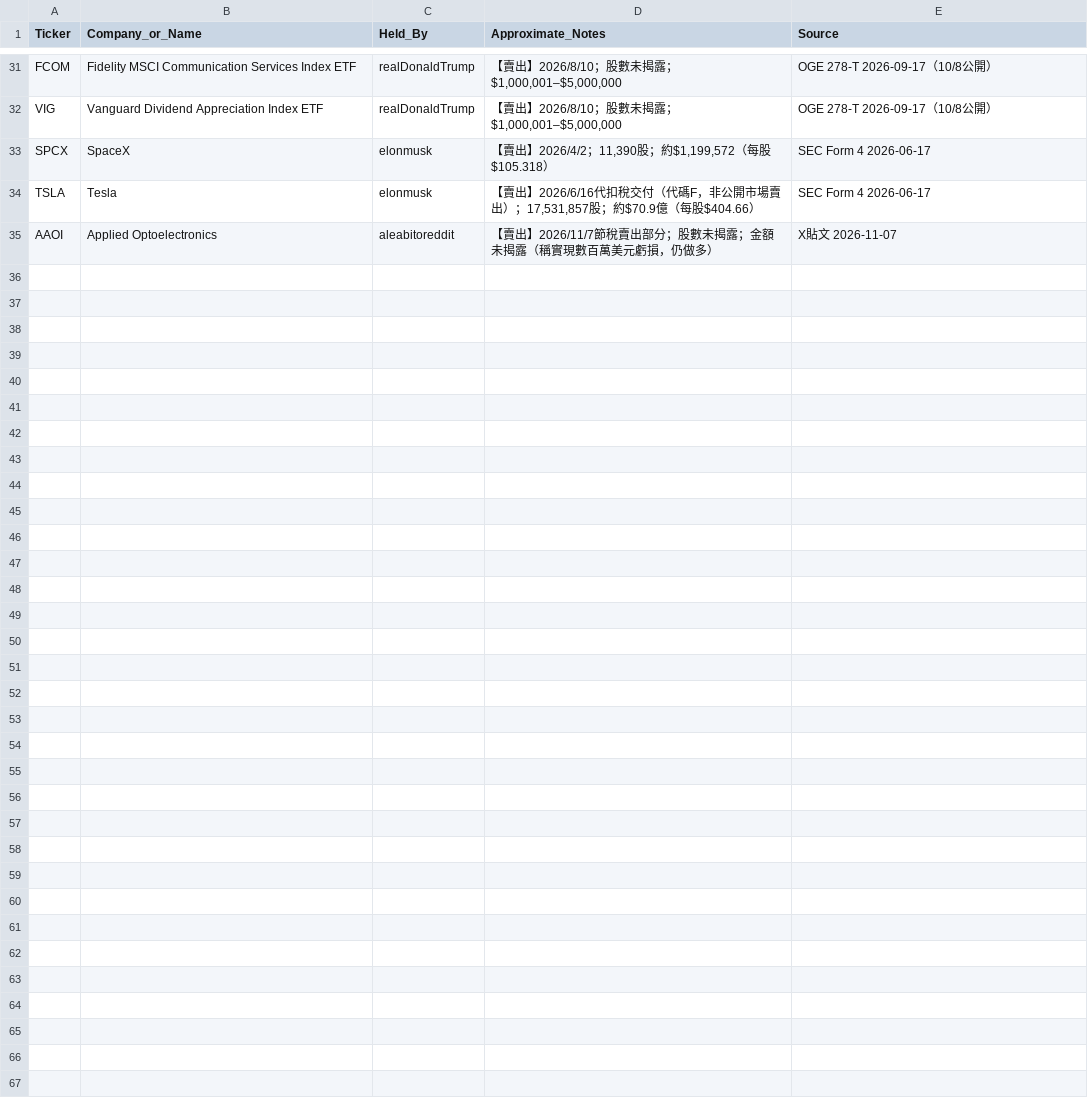
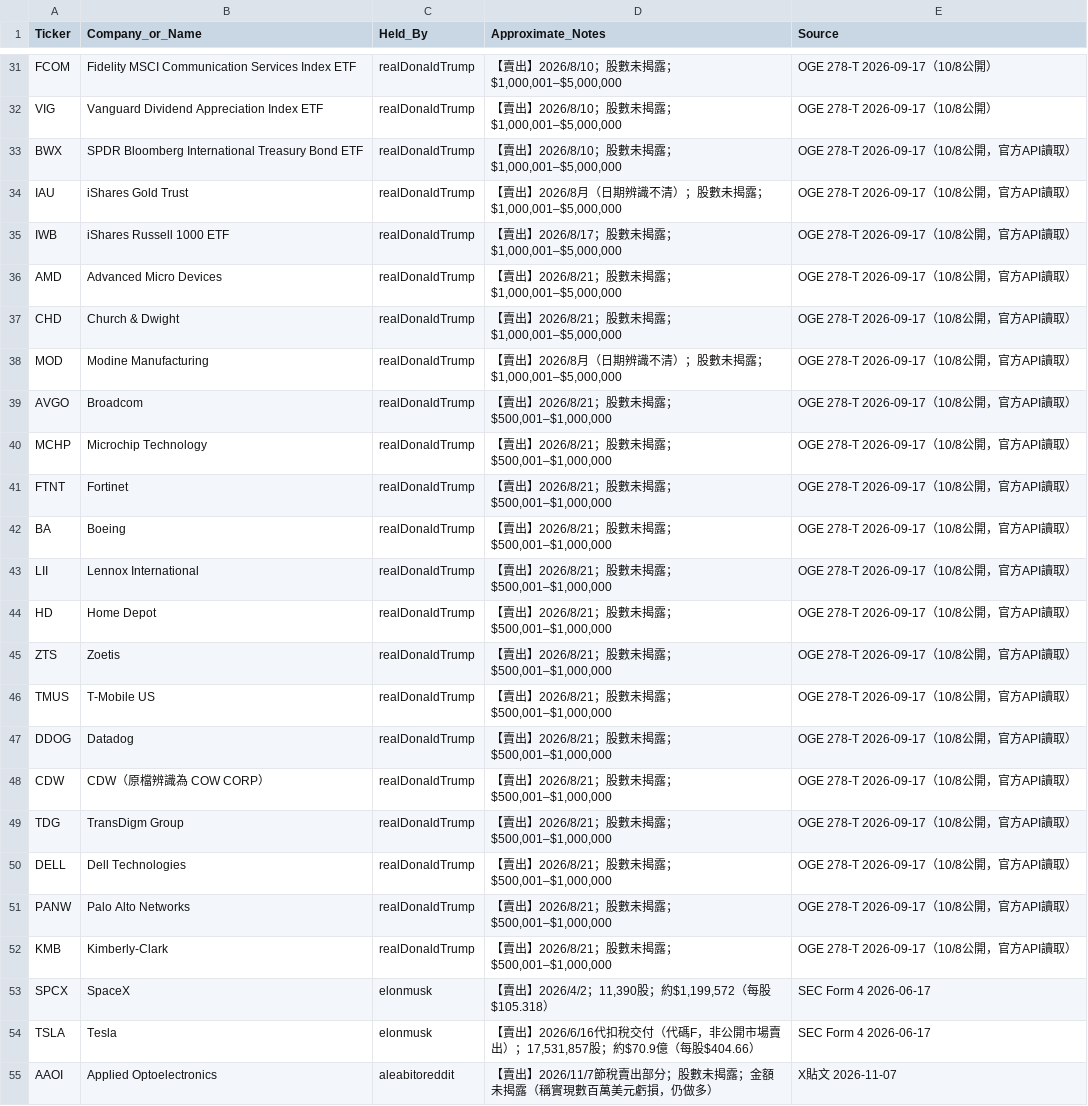
Before and after one commit to aqtjames9/tw-stock-news, a CSV file: data/holdings_latest.csv, drawn as a sheet; only a part is shown, gaps mark what is left out.

```diff
--- a/data/holdings_latest.csv
+++ b/data/holdings_latest.csv
@@ -32,2 +32,22 @@ FCOM,Fidelity MSCI Communication Services Index ETF,realDonaldTrump,"【賣出
 VIG,Vanguard Dividend Appreciation Index ETF,realDonaldTrump,"【賣出】2026/8/10；股數未揭露；$1,000,001–$5,000,000",OGE 278-T 2026-09-17（10/8公開）
+BWX,SPDR Bloomberg International Treasury Bond ETF,realDonaldTrump,"【賣出】2026/8/10；股數未揭露；$1,000,001–$5,000,000",OGE 278-T 2026-09-17（10/8公開，官方API讀取）
+IAU,iShares Gold Trust,realDonaldTrump,"【賣出】2026/8月（日期辨識不清）；股數未揭露；$1,000,001–$5,000,000",OGE 278-T 2026-09-17（10/8公開，官方API讀取）
+IWB,iShares Russell 1000 ETF,realDonaldTrump,"【賣出】2026/8/17；股數未揭露；$1,000,001–$5,000,000",OGE 278-T 2026-09-17（10/8公開，官方API讀取）
+AMD,Advanced Micro Devices,realDonaldTrump,"【賣出】2026/8/21；股數未揭露；$1,000,001–$5,000,000",OGE 278-T 2026-09-17（10/8公開，官方API讀取）
+CHD,Church & Dwight,realDonaldTrump,"【賣出】2026/8/21；股數未揭露；$1,000,001–$5,000,000",OGE 278-T 2026-09-17（10/8公開，官方API讀取）
+MOD,Modine Manufacturing,realDonaldTrump,"【賣出】2026/8月（日期辨識不清）；股數未揭露；$1,000,001–$5,000,000",OGE 278-T 2026-09-17（10/8公開，官方API讀取）
+AVGO,Broadcom,realDonaldTrump,"【賣出】2026/8/21；股數未揭露；$500,001–$1,000,000",OGE 278-T 2026-09-17（10/8公開，官方API讀取）
+MCHP,Microchip Technology,realDonaldTrump,"【賣出】2026/8/21；股數未揭露；$500,001–$1,000,000",OGE 278-T 2026-09-17（10/8公開，官方API讀取）
+FTNT,Fortinet,realDonaldTrump,"【賣出】2026/8/21；股數未揭露；$500,001–$1,000,000",OGE 278-T 2026-09-17（10/8公開，官方API讀取）
+BA,Boeing,realDonaldTrump,"【賣出】2026/8/21；股數未揭露；$500,001–$1,000,000",OGE 278-T 2026-09-17（10/8公開，官方API讀取）
+LII,Lennox International,realDonaldTrump,"【賣出】2026/8/21；股數未揭露；$500,001–$1,000,000",OGE 278-T 2026-09-17（10/8公開，官方API讀取）
+HD,Home Depot,realDonaldTrump,"【賣出】2026/8/21；股數未揭露；$500,001–$1,000,000",OGE 278-T 2026-09-17（10/8公開，官方API讀取）
+ZTS,Zoetis,realDonaldTrump,"【賣出】2026/8/21；股數未揭露；$500,001–$1,000,000",OGE 278-T 2026-09-17（10/8公開，官方API讀取）
+TMUS,T-Mobile US,realDonaldTrump,"【賣出】2026/8/21；股數未揭露；$500,001–$1,000,000",OGE 278-T 2026-09-17（10/8公開，官方API讀取）
+DDOG,Datadog,realDonaldTrump,"【賣出】2026/8/21；股數未揭露；$500,001–$1,000,000",OGE 278-T 2026-09-17（10/8公開，官方API讀取）
+CDW,CDW（原檔辨識為 COW CORP）,realDonaldTrump,"【賣出】2026/8/21；股數未揭露；$500,001–$1,000,000",OGE 278-T 2026-09-17（10/8公開，官方API讀取）
+TDG,TransDigm Group,realDonaldTrump,"【賣出】2026/8/21；股數未揭露；$500,001–$1,000,000",OGE 278-T 2026-09-17（10/8公開，官方API讀取）
+DELL,Dell Technologies,realDonaldTrump,"【賣出】2026/8/21；股數未揭露；$500,001–$1,000,000",OGE 278-T 2026-09-17（10/8公開，官方API讀取）
+PANW,Palo Alto Networks,realDonaldTrump,"【賣出】2026/8/21；股數未揭露；$500,001–$1,000,000",OGE 278-T 2026-09-17（10/8公開，官方API讀取）
+KMB,Kimberly-Clark,realDonaldTrump,"【賣出】2026/8/21；股數未揭露；$500,001–$1,000,000",OGE 278-T 2026-09-17（10/8公開，官方API讀取）
 SPCX,SpaceX,elonmusk,"【賣出】2026/4/2；11,390股；約$1,199,572（每股$105.318）",SEC Form 4 2026-06-17
```
Also changed, not shown: 2 other files.
